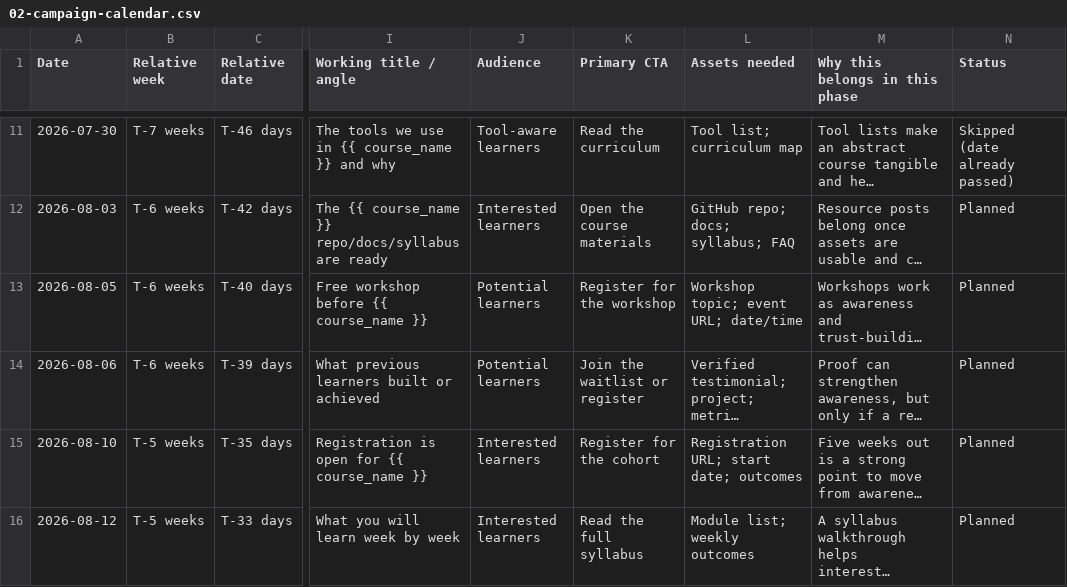
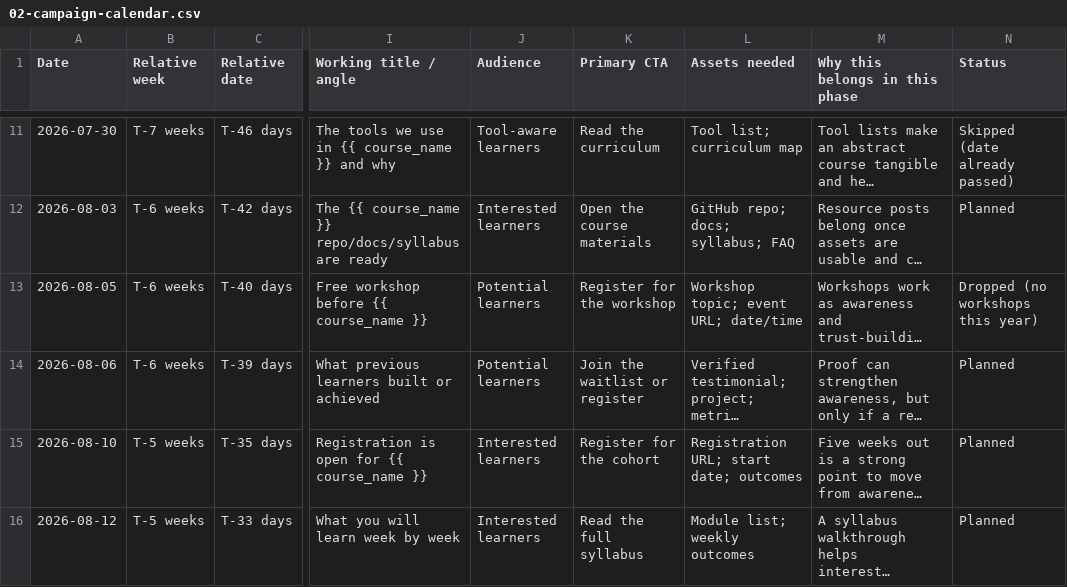
Before and after one commit to DataTalksClub/playbooks, a CSV file: campaigns/ml-zoomcamp-2026/processes/02-campaign-calendar.csv, drawn as a sheet; only a part is shown, gaps mark what is left out; long unchanged cells end in …; the diff names each change by its address in the sheet, - before the commit and + after, or states it on an @@ line.

Commit message:
No pre-course workshops for ML Zoomcamp 2026
Record the decision in the brief, close the checklist item, and mark the
workshop announcement row in the campaign calendar as dropped so it is not
mistaken for an unplanned post.

```diff
--- a/campaigns/ml-zoomcamp-2026/processes/02-campaign-calendar.csv
+++ b/campaigns/ml-zoomcamp-2026/processes/02-campaign-calendar.csv
-N13 (Status): Planned
+N13 (Status): Dropped (no workshops this year)
```
Also changed, not shown: 2 other files.
